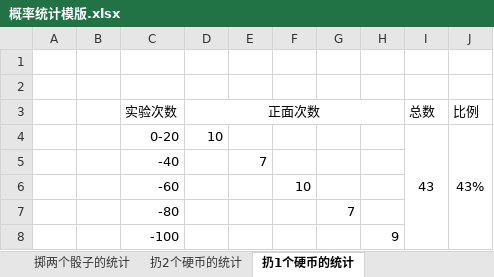
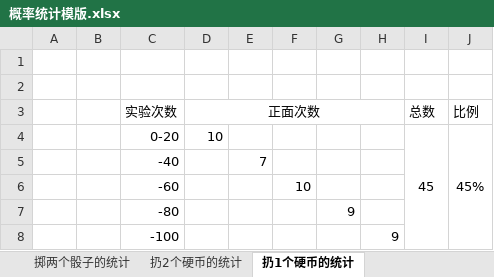
Before and after one commit to quanbinn/Learn-Mathematics-The-Physical-Experimental-Way, an Excel workbook: issues+history/概率统计模版.xlsx, sheet 扔1个硬币的统计, drawn as a sheet; values as stored, in another font and other column widths than the file's, no borders; the diff names each change by its address in the sheet, - before the commit and + after, or states it on an @@ line.

```diff
--- a/issues+history/概率统计模版.xlsx (sheet 扔1个硬币的统计)
+++ b/issues+history/概率统计模版.xlsx (sheet 扔1个硬币的统计)
-I4 (总数): 43
+I4 (总数): 45
-J4 (比例): 43%
+J4 (比例): 45%
-G7: 7
+G7: 9
```
Also changed, not shown: formulas that keep their value, 2 other files.
